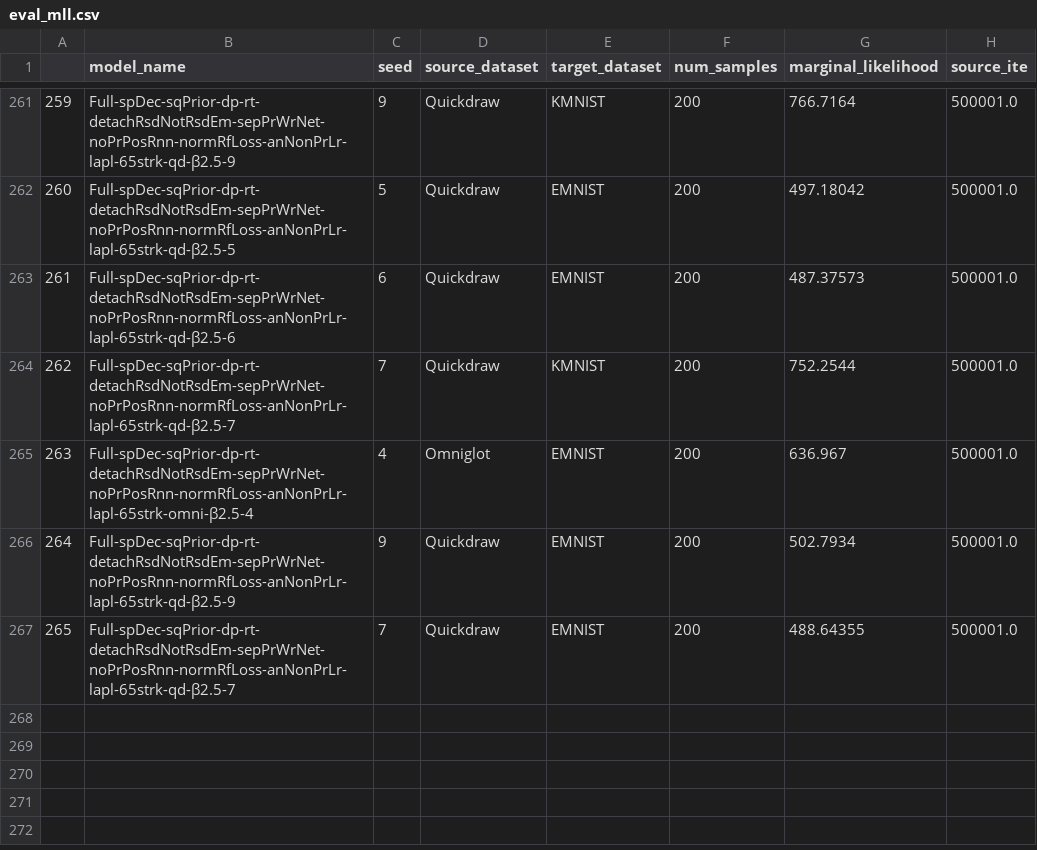
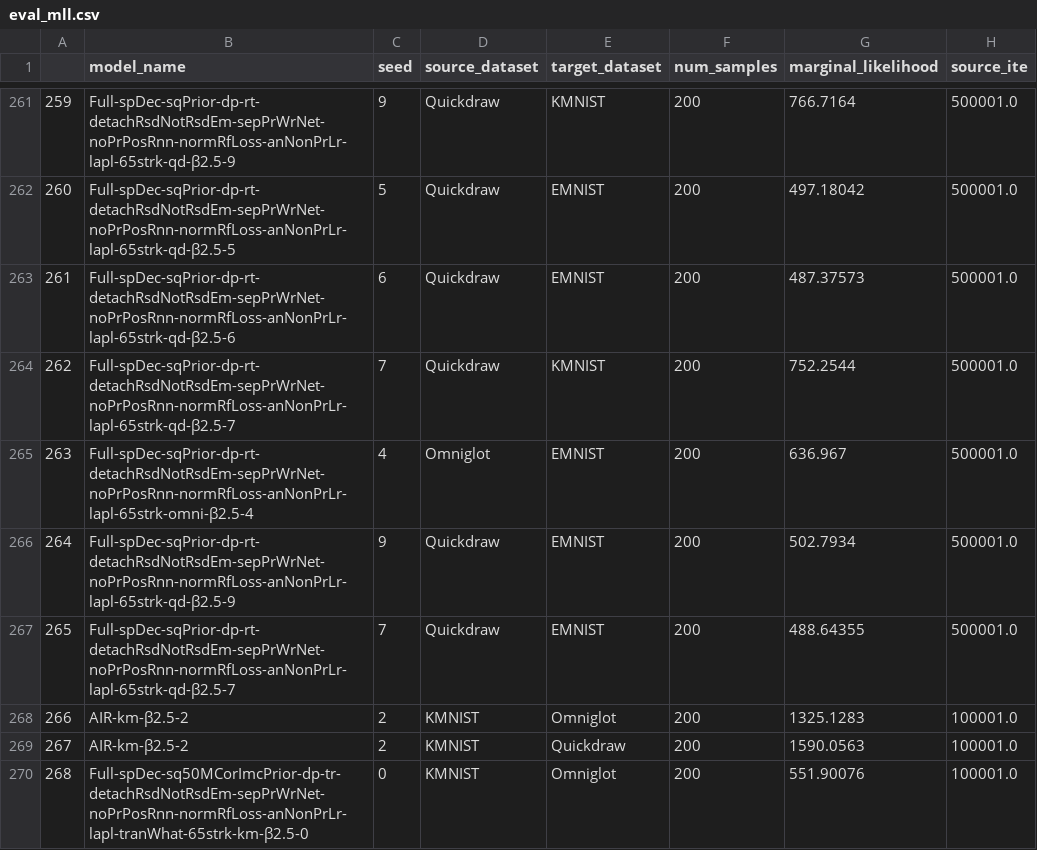
Before and after one commit to yichao-liang/DooD, a CSV file: eval_mll.csv, drawn as a sheet; only a part is shown, gaps mark what is left out.

```diff
--- a/eval_mll.csv
+++ b/eval_mll.csv
@@ -267 +267,4 @@
 265,Full-spDec-sqPrior-dp-rt-detachRsdNotRsdEm-sepPrWrNet-noPrPosRnn-normRfLoss-anNonPrLr-lapl-65strk-qd-β2.5-7,7,Quickdraw,EMNIST,200,488.64355,500001.0
+266,AIR-km-β2.5-2,2,KMNIST,Omniglot,200,1325.1283,100001.0
+267,AIR-km-β2.5-2,2,KMNIST,Quickdraw,200,1590.0563,100001.0
+268,Full-spDec-sq50MCorImcPrior-dp-tr-detachRsdNotRsdEm-sepPrWrNet-noPrPosRnn-normRfLoss-anNonPrLr-lapl-tranWhat-65strk-km-β2.5-0,0,KMNIST,Omniglot,200,551.90076,100001.0
```
Also changed, not shown: eval_clf.csv, 18 other files.
